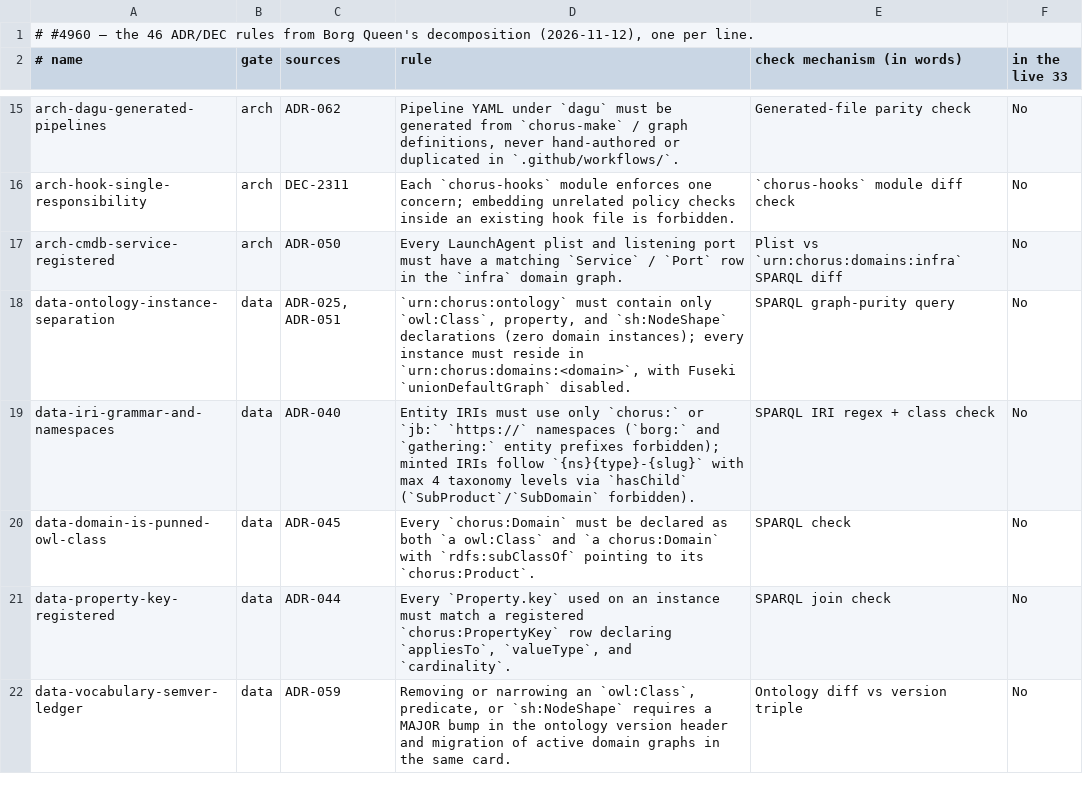
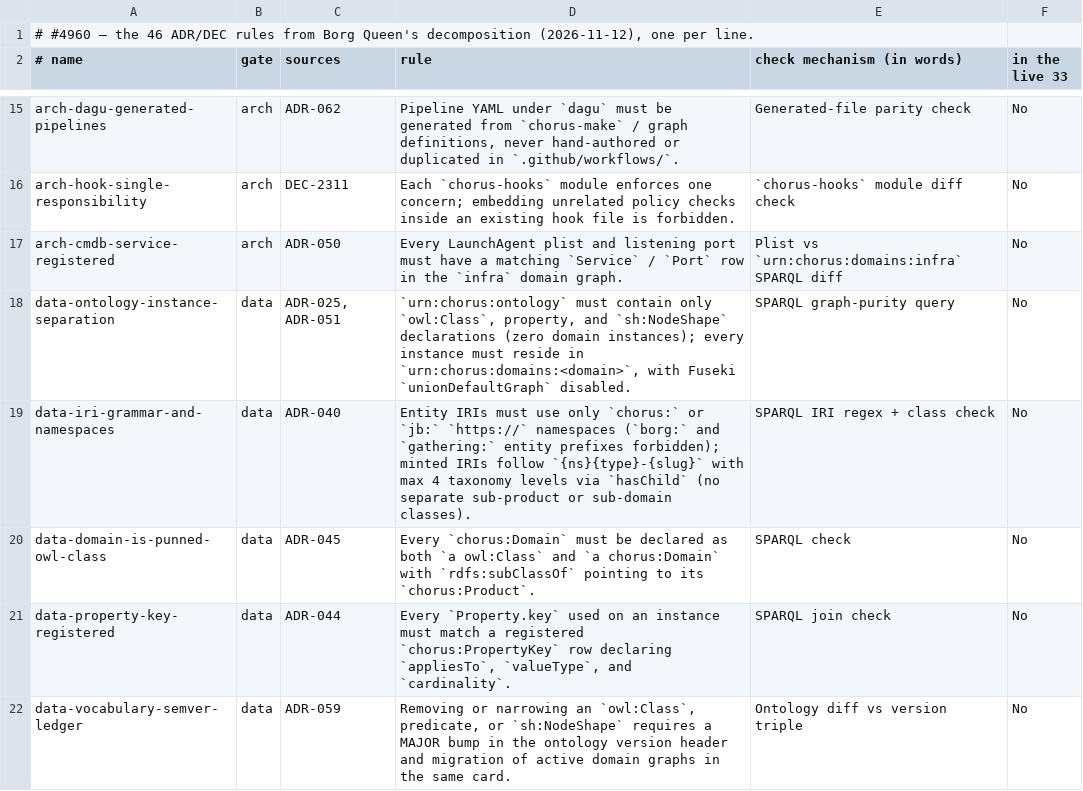
Before and after one commit to gathering-chorus/chorus, a TSV file: designing/data/policies-4960.tsv, drawn as a sheet; only a part is shown, gaps mark what is left out.

Commit message:
silas: #4960 — cicd run 2 reds: the cross-graph rule no longer names the retired sub-domain class (4353); DeployTargetShape and TargetKindShape (#4919, mine, red on main) take sh:node CoreShape (4576-core-shape 0 violations). 4576-one-home stays red on main: #4744's Operation is claimed by no domain in the store.

```diff
--- a/designing/data/policies-4960.tsv
+++ b/designing/data/policies-4960.tsv
@@ -18,3 +18,3 @@ arch-cmdb-service-registered	arch	ADR-050	Every LaunchAgent plist and listening
 data-ontology-instance-separation	data	ADR-025, ADR-051	`urn:chorus:ontology` must contain only `owl:Class`, property, and `sh:NodeShape` declarations (zero domain instances); every instance must reside in `urn:chorus:domains:<domain>`, with Fuseki `unionDefaultGraph` disabled.	SPARQL graph-purity query	No
-data-iri-grammar-and-namespaces	data	ADR-040	Entity IRIs must use only `chorus:` or `jb:` `https://` namespaces (`borg:` and `gathering:` entity prefixes forbidden); minted IRIs follow `{ns}{type}-{slug}` with max 4 taxonomy levels via `hasChild` (`SubProduct`/`SubDomain` forbidden).	SPARQL IRI regex + class check	No
+data-iri-grammar-and-namespaces	data	ADR-040	Entity IRIs must use only `chorus:` or `jb:` `https://` namespaces (`borg:` and `gathering:` entity prefixes forbidden); minted IRIs follow `{ns}{type}-{slug}` with max 4 taxonomy levels via `hasChild` (no separate sub-product or sub-domain classes).	SPARQL IRI regex + class check	No
 data-domain-is-punned-owl-class	data	ADR-045	Every `chorus:Domain` must be declared as both `a owl:Class` and `a chorus:Domain` with `rdfs:subClassOf` pointing to its `chorus:Product`.	SPARQL check	No
```
Also changed, not shown: 1 other file.
